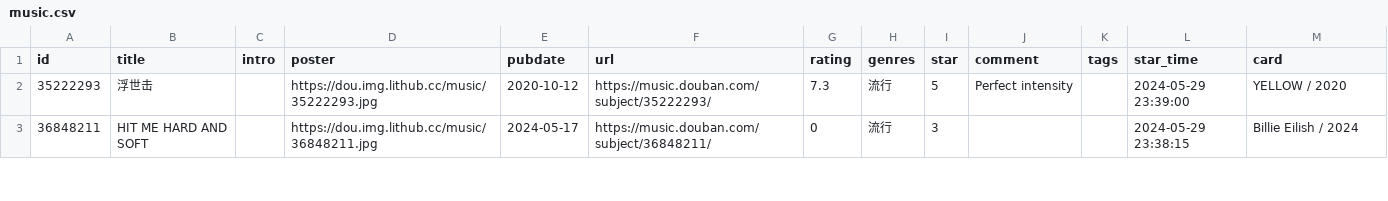
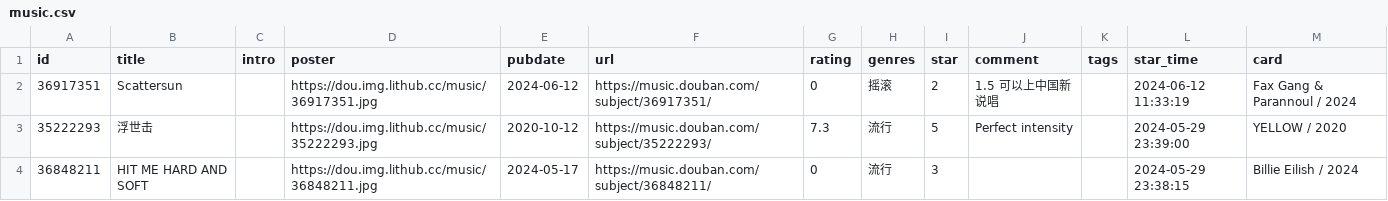
Before and after one commit to zcysxy/doumark-action, a CSV file: data/douban/music.csv, drawn as a sheet; only a part is shown.

```diff
--- a/data/douban/music.csv
+++ b/data/douban/music.csv
@@ -1,2 +1,3 @@
 id,title,intro,poster,pubdate,url,rating,genres,star,comment,tags,star_time,card
+36917351,Scattersun,,https://dou.img.lithub.cc/music/36917351.jpg,2024-06-12,https://music.douban.com/subject/36917351/,0,摇滚,2,1.5 可以上中国新说唱,,2024-06-12 11:33:19,Fax Gang & Parannoul / 2024
 35222293,浮世击,,https://dou.img.lithub.cc/music/35222293.jpg,2020-10-12,https://music.douban.com/subject/35222293/,7.3,流行,5,Perfect intensity,,2024-05-29 23:39:00,YELLOW / 2020
```
Also changed, not shown: data/douban/movie.csv.
